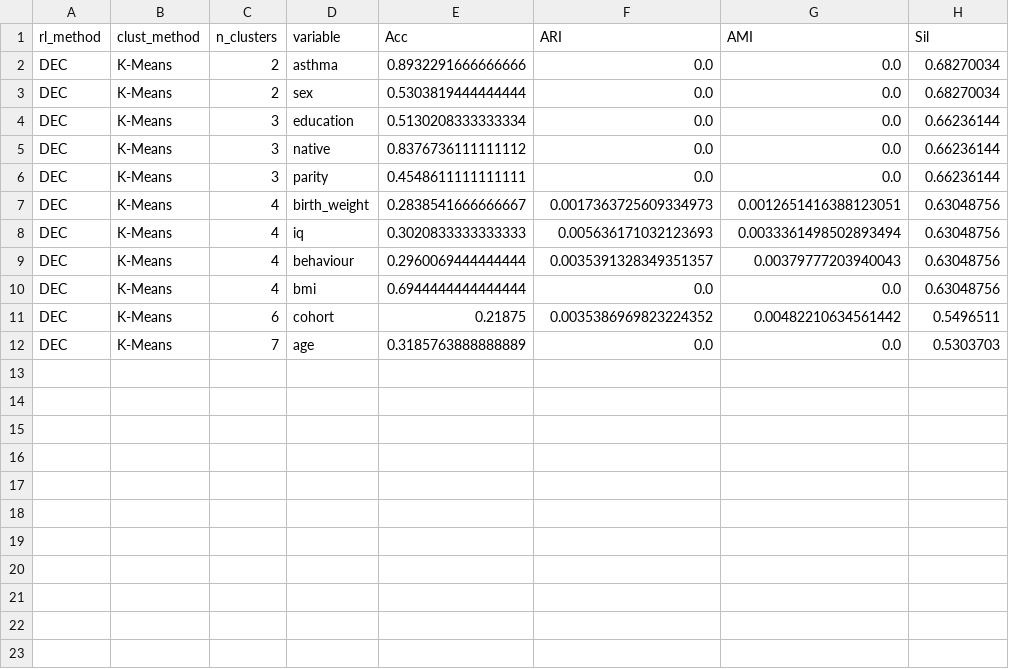
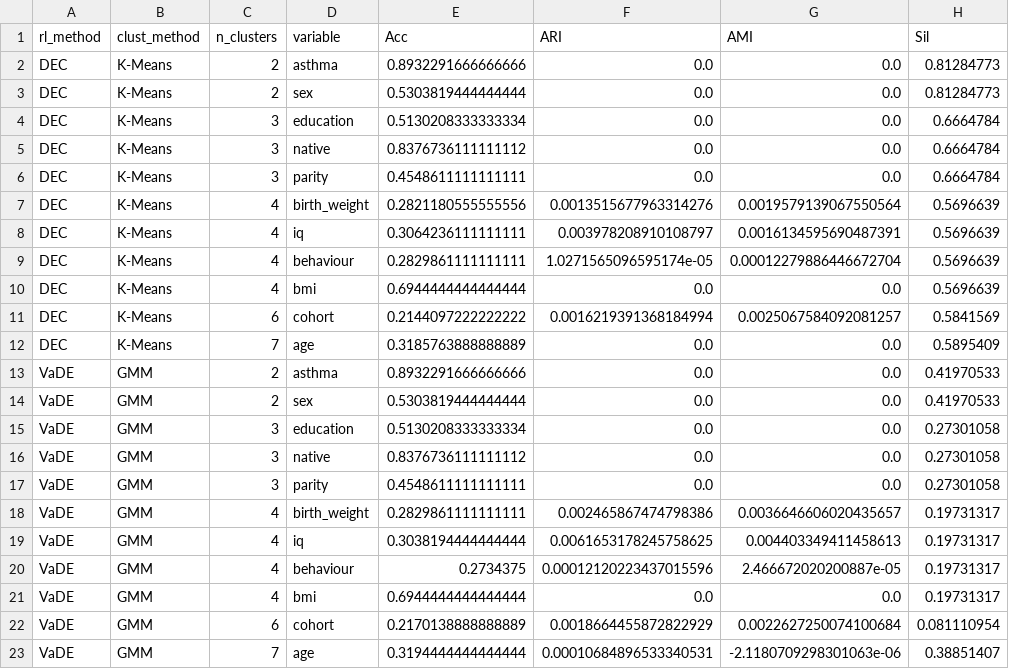
Before and after one commit to carlescn/MSc_bioinformatics_thesis, a CSV file: ExposomeChallenge/cluster_exposome_corrected/results/metrics_deepclust.csv, drawn as a sheet.

```diff
--- a/ExposomeChallenge/cluster_exposome_corrected/results/metrics_deepclust.csv
+++ b/ExposomeChallenge/cluster_exposome_corrected/results/metrics_deepclust.csv
@@ -1,12 +1,23 @@
 rl_method,clust_method,n_clusters,variable,Acc,ARI,AMI,Sil
-DEC,K-Means,2,asthma,0.8932291666666666,0.0,0.0,0.68270034
-DEC,K-Means,2,sex,0.5303819444444444,0.0,0.0,0.68270034
-DEC,K-Means,3,education,0.5130208333333334,0.0,0.0,0.66236144
-DEC,K-Means,3,native,0.8376736111111112,0.0,0.0,0.66236144
-DEC,K-Means,3,parity,0.4548611111111111,0.0,0.0,0.66236144
-DEC,K-Means,4,birth_weight,0.2838541666666667,0.0017363725609334973,0.0012651416388123051,0.63048756
-DEC,K-Means,4,iq,0.3020833333333333,0.005636171032123693,0.0033361498502893494,0.63048756
-DEC,K-Means,4,behaviour,0.2960069444444444,0.0035391328349351357,0.00379777203940043,0.63048756
-DEC,K-Means,4,bmi,0.6944444444444444,0.0,0.0,0.63048756
-DEC,K-Means,6,cohort,0.21875,0.0035386969823224352,0.00482210634561442,0.5496511
-DEC,K-Means,7,age,0.3185763888888889,0.0,0.0,0.5303703
+DEC,K-Means,2,asthma,0.8932291666666666,0.0,0.0,0.81284773
+DEC,K-Means,2,sex,0.5303819444444444,0.0,0.0,0.81284773
+DEC,K-Means,3,education,0.5130208333333334,0.0,0.0,0.6664784
+DEC,K-Means,3,native,0.8376736111111112,0.0,0.0,0.6664784
+DEC,K-Means,3,parity,0.4548611111111111,0.0,0.0,0.6664784
+DEC,K-Means,4,birth_weight,0.2821180555555556,0.0013515677963314276,0.0019579139067550564,0.5696639
+DEC,K-Means,4,iq,0.3064236111111111,0.003978208910108797,0.0016134595690487391,0.5696639
+DEC,K-Means,4,behaviour,0.2829861111111111,1.0271565096595174e-05,0.00012279886446672704,0.5696639
+DEC,K-Means,4,bmi,0.6944444444444444,0.0,0.0,0.5696639
+DEC,K-Means,6,cohort,0.2144097222222222,0.0016219391368184994,0.0025067584092081257,0.5841569
+DEC,K-Means,7,age,0.3185763888888889,0.0,0.0,0.5895409
+VaDE,GMM,2,asthma,0.8932291666666666,0.0,0.0,0.41970533
+VaDE,GMM,2,sex,0.5303819444444444,0.0,0.0,0.41970533
+VaDE,GMM,3,education,0.5130208333333334,0.0,0.0,0.27301058
+VaDE,GMM,3,native,0.8376736111111112,0.0,0.0,0.27301058
+VaDE,GMM,3,parity,0.4548611111111111,0.0,0.0,0.27301058
+VaDE,GMM,4,birth_weight,0.2829861111111111,0.002465867474798386,0.0036646606020435657,0.19731317
+VaDE,GMM,4,iq,0.3038194444444444,0.0061653178245758625,0.004403349411458613,0.19731317
+VaDE,GMM,4,behaviour,0.2734375,0.00012120223437015596,2.466672020200887e-05,0.19731317
+VaDE,GMM,4,bmi,0.6944444444444444,0.0,0.0,0.19731317
+VaDE,GMM,6,cohort,0.2170138888888889,0.0018664455872822929,0.0022627250074100684,0.081110954
+VaDE,GMM,7,age,0.3194444444444444,0.00010684896533340531,-2.1180709298301063e-06,0.38851407
```
Also changed, not shown: ExposomeChallenge/cluster_exposome_uncorrected/results/metrics_deepclust.csv, ExposomeChallenge/cluster_metabolome_corrected/results/metrics_deepclust_mpl.csv, 21 other files.
